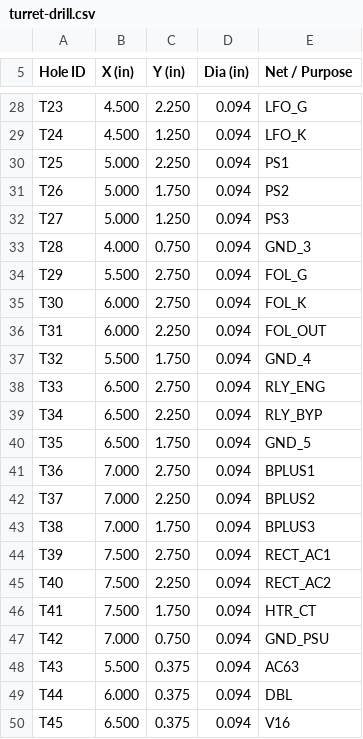
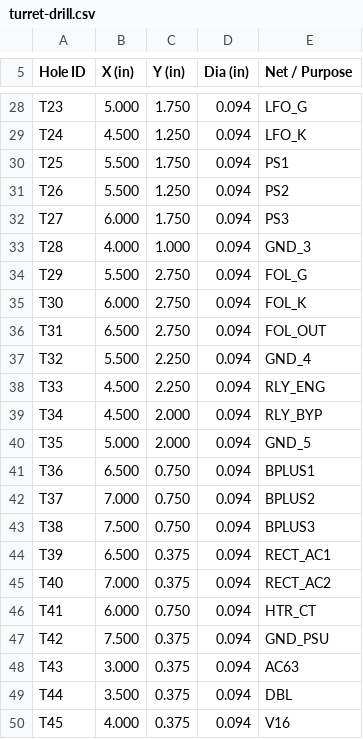
Before and after one commit to ajryan/ajryan.github.com, a CSV file: projects/harmonic-tremolo/turret-drill.csv, drawn as a sheet; only a part is shown, gaps mark what is left out; the diff covers the shown part only; the diff names each change by its address in the sheet, - before the commit and + after, or states it on an @@ line.

```diff
--- a/projects/harmonic-tremolo/turret-drill.csv
+++ b/projects/harmonic-tremolo/turret-drill.csv
-B28 (X (in)): 4.500
+B28 (X (in)): 5.000
-C28 (Y (in)): 2.250
+C28 (Y (in)): 1.750
-B30:B31 (X (in)): 5.000
+B30:B31 (X (in)): 5.500
-C30 (Y (in)): 2.250
+C30 (Y (in)): 1.750
-C31 (Y (in)): 1.750
+C31 (Y (in)): 1.250
-B32 (X (in)): 5.000
+B32 (X (in)): 6.000
-C32 (Y (in)): 1.250
+C32 (Y (in)): 1.750
-C33 (Y (in)): 0.750
+C33 (Y (in)): 1.000
-B36 (X (in)): 6.000
+B36 (X (in)): 6.500
-C36 (Y (in)): 2.250
+C36 (Y (in)): 2.750
-C37 (Y (in)): 1.750
+C37 (Y (in)): 2.250
-B38:B39 (X (in)): 6.500
+B38:B39 (X (in)): 4.500
-C38 (Y (in)): 2.750
+C38 (Y (in)): 2.250
-C39 (Y (in)): 2.250
+C39 (Y (in)): 2.000
-B40 (X (in)): 6.500
+B40 (X (in)): 5.000
-C40 (Y (in)): 1.750
+C40 (Y (in)): 2.000
-B41 (X (in)): 7.000
+B41 (X (in)): 6.500
-C41 (Y (in)): 2.750
+C41 (Y (in)): 0.750
-C42 (Y (in)): 2.250
+C42 (Y (in)): 0.750
-B43 (X (in)): 7.000
+B43 (X (in)): 7.500
-C43 (Y (in)): 1.750
+C43 (Y (in)): 0.750
-B44 (X (in)): 7.500
+B44 (X (in)): 6.500
-C44 (Y (in)): 2.750
+C44 (Y (in)): 0.375
-B45 (X (in)): 7.500
+B45 (X (in)): 7.000
-C45 (Y (in)): 2.250
+C45 (Y (in)): 0.375
-B46 (X (in)): 7.500
+B46 (X (in)): 6.000
-C46 (Y (in)): 1.750
+C46 (Y (in)): 0.750
-B47 (X (in)): 7.000
+B47 (X (in)): 7.500
-C47 (Y (in)): 0.750
+C47 (Y (in)): 0.375
-B48 (X (in)): 5.500
+B48 (X (in)): 3.000
-B49 (X (in)): 6.000
+B49 (X (in)): 3.500
-B50 (X (in)): 6.500
+B50 (X (in)): 4.000
```
Also changed, not shown: 6 added rows and 38 edited cells elsewhere in this file, projects/harmonic-tremolo/bom.csv, projects/harmonic-tremolo/bom_mouser.csv, 5 other files.
